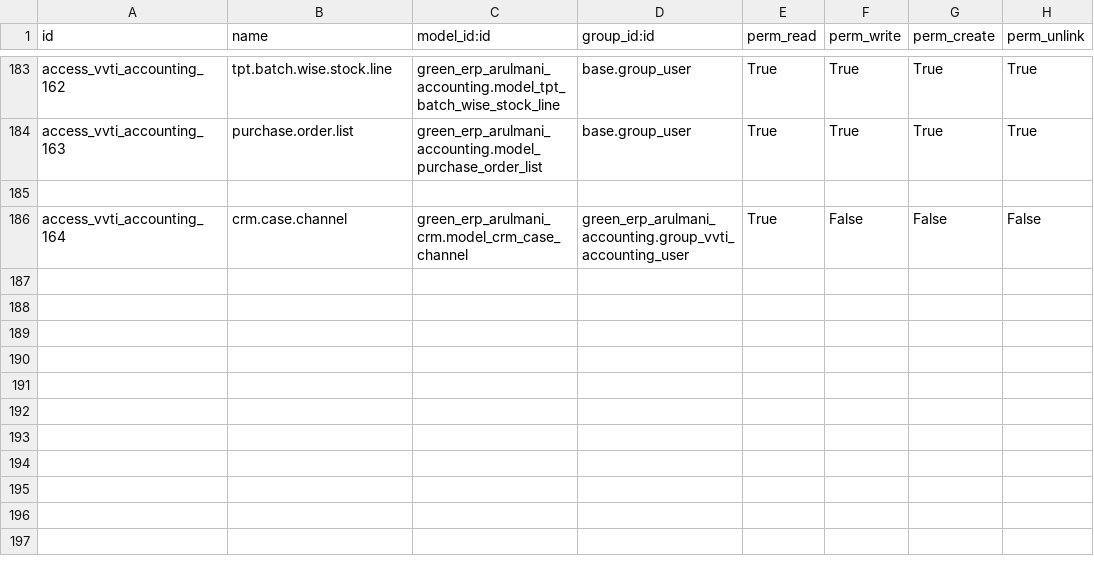
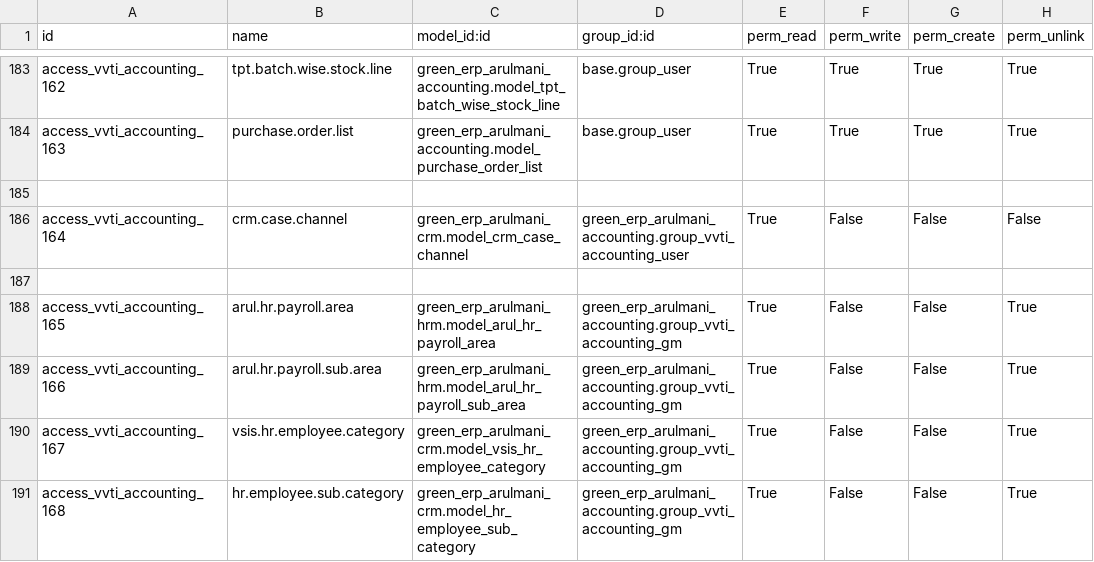
Before and after one commit to minhphung171093/Arul---HRM, a CSV file: green_erp_arulmani_accounting/security/ir.model.access.csv, drawn as a sheet; only a part is shown, gaps mark what is left out.

```diff
--- a/green_erp_arulmani_accounting/security/ir.model.access.csv
+++ b/green_erp_arulmani_accounting/security/ir.model.access.csv
@@ -186 +186,6 @@ access_vvti_accounting_163,purchase.order.list,green_erp_arulmani_accounting.mod
 access_vvti_accounting_164,crm.case.channel,green_erp_arulmani_crm.model_crm_case_channel,green_erp_arulmani_accounting.group_vvti_accounting_user,True,False,False,False
+
+access_vvti_accounting_165,arul.hr.payroll.area,green_erp_arulmani_hrm.model_arul_hr_payroll_area,green_erp_arulmani_accounting.group_vvti_accounting_gm,True,False,False,True
+access_vvti_accounting_166,arul.hr.payroll.sub.area,green_erp_arulmani_hrm.model_arul_hr_payroll_sub_area,green_erp_arulmani_accounting.group_vvti_accounting_gm,True,False,False,True
+access_vvti_accounting_167,vsis.hr.employee.category,green_erp_arulmani_crm.model_vsis_hr_employee_category,green_erp_arulmani_accounting.group_vvti_accounting_gm,True,False,False,True
+access_vvti_accounting_168,hr.employee.sub.category,green_erp_arulmani_crm.model_hr_employee_sub_category,green_erp_arulmani_accounting.group_vvti_accounting_gm,True,False,False,True
```
Also changed, not shown: green_erp_arulmani_purchase/security/ir.model.access.csv, green_erp_arulmani_sale/security/ir.model.access.csv, 4 other files.
